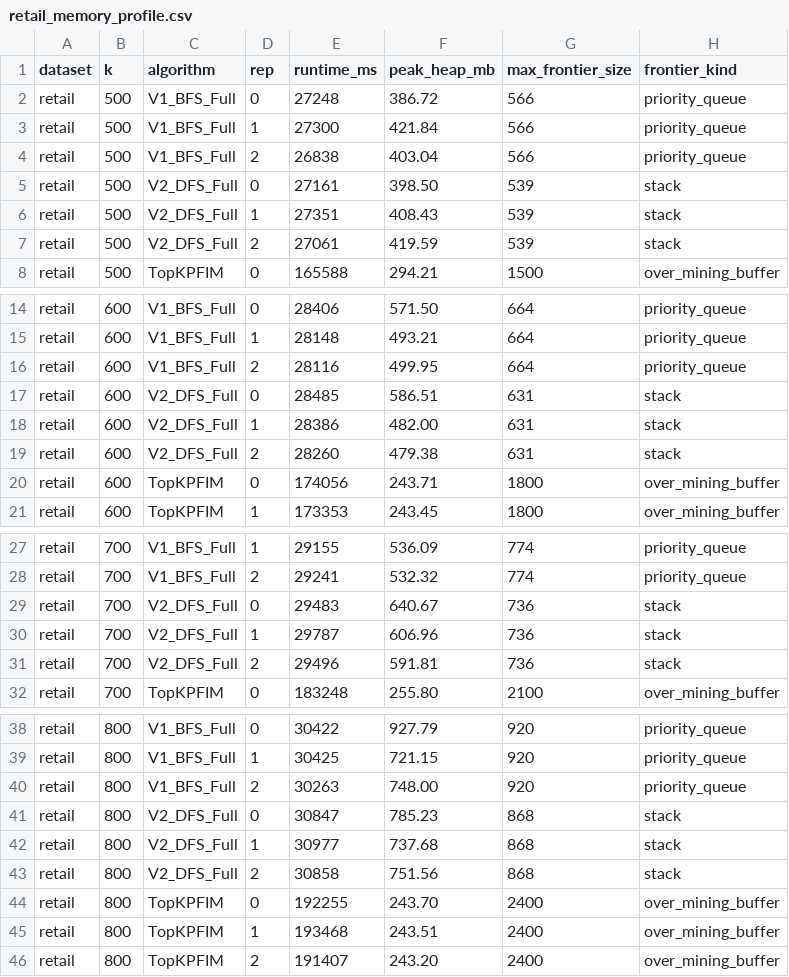
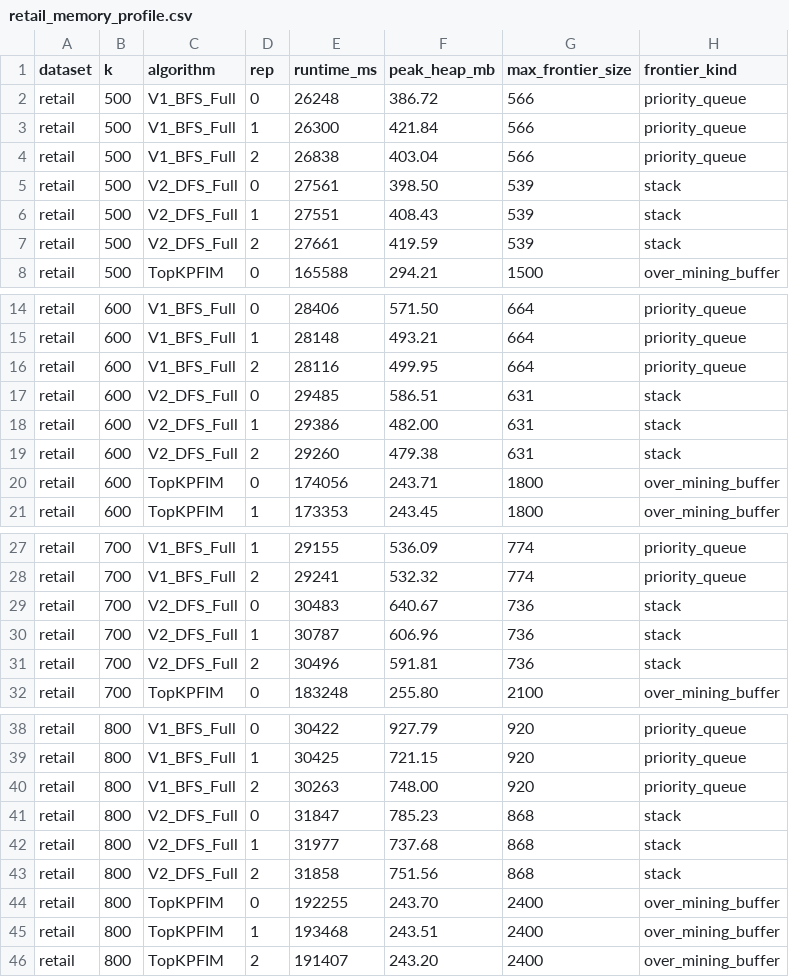
Before and after one commit to DRuanli/revisionn, a CSV file: results/exp8/retail_memory_profile.csv, drawn as a sheet; only a part is shown, gaps mark what is left out; the diff covers the shown part only.

```diff
--- a/results/exp8/retail_memory_profile.csv
+++ b/results/exp8/retail_memory_profile.csv
@@ -1,8 +1,8 @@
 dataset,k,algorithm,rep,runtime_ms,peak_heap_mb,max_frontier_size,frontier_kind
-retail,500,V1_BFS_Full,0,27248,386.72,566,priority_queue
-retail,500,V1_BFS_Full,1,27300,421.84,566,priority_queue
+retail,500,V1_BFS_Full,0,26248,386.72,566,priority_queue
+retail,500,V1_BFS_Full,1,26300,421.84,566,priority_queue
 retail,500,V1_BFS_Full,2,26838,403.04,566,priority_queue
-retail,500,V2_DFS_Full,0,27161,398.50,539,stack
-retail,500,V2_DFS_Full,1,27351,408.43,539,stack
-retail,500,V2_DFS_Full,2,27061,419.59,539,stack
+retail,500,V2_DFS_Full,0,27561,398.50,539,stack
+retail,500,V2_DFS_Full,1,27551,408.43,539,stack
+retail,500,V2_DFS_Full,2,27661,419.59,539,stack
 retail,500,TopKPFIM,0,165588,294.21,1500,over_mining_buffer
@@ -16,5 +16,5 @@ retail,600,V1_BFS_Full,1,28148,493.21,664,priority_queue
 retail,600,V1_BFS_Full,2,28116,499.95,664,priority_queue
-retail,600,V2_DFS_Full,0,28485,586.51,631,stack
-retail,600,V2_DFS_Full,1,28386,482.00,631,stack
-retail,600,V2_DFS_Full,2,28260,479.38,631,stack
+retail,600,V2_DFS_Full,0,29485,586.51,631,stack
+retail,600,V2_DFS_Full,1,29386,482.00,631,stack
+retail,600,V2_DFS_Full,2,29260,479.38,631,stack
 retail,600,TopKPFIM,0,174056,243.71,1800,over_mining_buffer
@@ -28,5 +28,5 @@ retail,700,V1_BFS_Full,1,29155,536.09,774,priority_queue
 retail,700,V1_BFS_Full,2,29241,532.32,774,priority_queue
-retail,700,V2_DFS_Full,0,29483,640.67,736,stack
-retail,700,V2_DFS_Full,1,29787,606.96,736,stack
-retail,700,V2_DFS_Full,2,29496,591.81,736,stack
+retail,700,V2_DFS_Full,0,30483,640.67,736,stack
+retail,700,V2_DFS_Full,1,30787,606.96,736,stack
+retail,700,V2_DFS_Full,2,30496,591.81,736,stack
 retail,700,TopKPFIM,0,183248,255.80,2100,over_mining_buffer
@@ -40,5 +40,5 @@ retail,800,V1_BFS_Full,1,30425,721.15,920,priority_queue
 retail,800,V1_BFS_Full,2,30263,748.00,920,priority_queue
-retail,800,V2_DFS_Full,0,30847,785.23,868,stack
-retail,800,V2_DFS_Full,1,30977,737.68,868,stack
-retail,800,V2_DFS_Full,2,30858,751.56,868,stack
+retail,800,V2_DFS_Full,0,31847,785.23,868,stack
+retail,800,V2_DFS_Full,1,31977,737.68,868,stack
+retail,800,V2_DFS_Full,2,31858,751.56,868,stack
 retail,800,TopKPFIM,0,192255,243.70,2400,over_mining_buffer
```
Also changed, not shown: 3 edited cells elsewhere in this file, results/exp8/liquor_11frequent_memory_profile.csv, results/exp8/mushrooms_memory_profile.csv.
